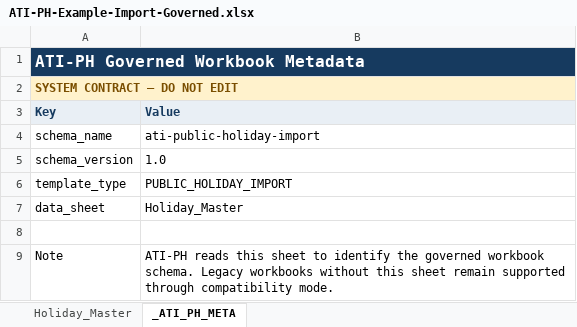
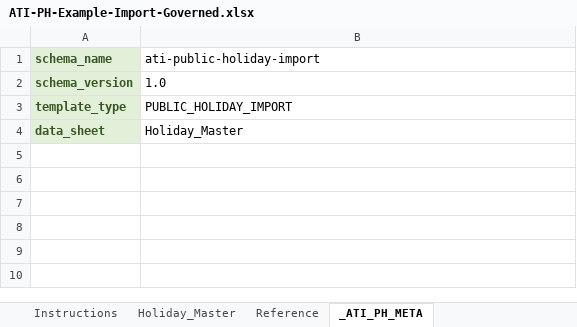
Before and after one commit to anshacerbia2/ati-ph, an Excel workbook: docs/ATI-PH-Example-Import-Governed.xlsx, sheet _ATI_PH_META, drawn as a sheet; values as stored, in another font and other column widths than the file's, no borders; removed rows and columns are numbered as before the commit, all else as after; the diff names each change by its address in the sheet, - before the commit and + after, or states it on an @@ line.

Commit message:
feat(holiday): add governed revision workflow

```diff
--- a/docs/ATI-PH-Example-Import-Governed.xlsx (sheet _ATI_PH_META)
+++ b/docs/ATI-PH-Example-Import-Governed.xlsx (sheet _ATI_PH_META)
+sheet tab: Instructions
+sheet tab: Reference
-row 1: ATI-PH Governed Workbook Metadata
-row 2: SYSTEM CONTRACT — DO NOT EDIT
-row 3: Key | Value
@@ A1:A4 fill: none → #E2F0D9, bold: off → on, text colour: black → #375623 @@
-row 8: (empty)
-row 9: Note | ATI-PH reads this sheet to identify the governed workbook schema. Legacy workbooks without this sheet remain supported through compatibility mode.
```
Also changed, not shown: sheet Holiday_Master, docs/ATI-PH-Import-Template-Governed.xlsx, 27 other files.
